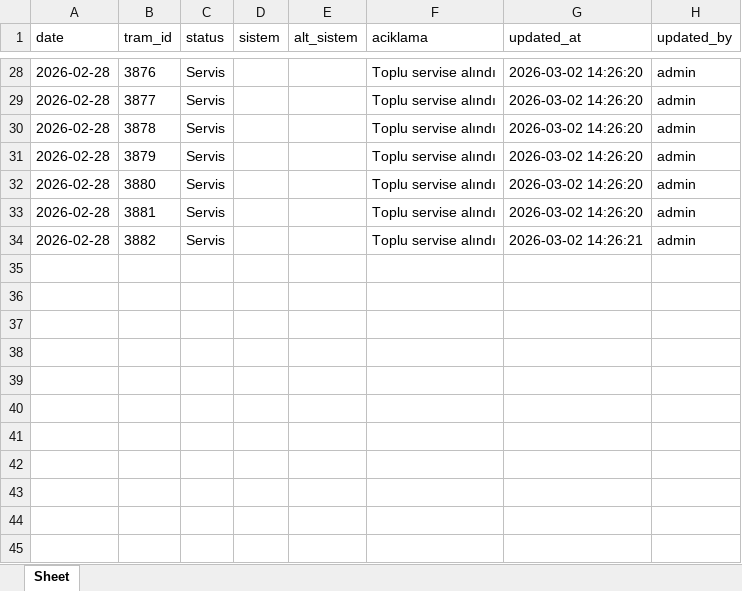
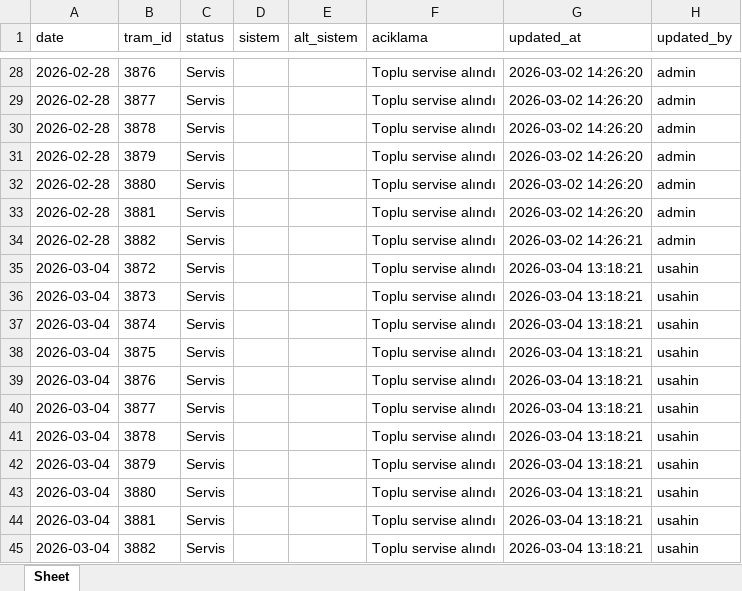
Before and after one commit to fthrkn6/SSHTakip, an Excel workbook: data/kayseri/service_status.xlsx, sheet Sheet, drawn as a sheet; only a part is shown, gaps mark what is left out; values as stored, in another font and other column widths than the file's, no borders; the diff names each change by its address in the sheet, - before the commit and + after, or states it on an @@ line.

```diff
--- a/data/kayseri/service_status.xlsx (sheet Sheet)
+++ b/data/kayseri/service_status.xlsx (sheet Sheet)
+row 35: 2026-03-04 | 3872 | Servis |  |  | Toplu servise alındı | 2026-03-04 13:18:21 | usahin
+row 36: 2026-03-04 | 3873 | Servis |  |  | Toplu servise alındı | 2026-03-04 13:18:21 | usahin
+row 37: 2026-03-04 | 3874 | Servis |  |  | Toplu servise alındı | 2026-03-04 13:18:21 | usahin
+row 38: 2026-03-04 | 3875 | Servis |  |  | Toplu servise alındı | 2026-03-04 13:18:21 | usahin
+row 39: 2026-03-04 | 3876 | Servis |  |  | Toplu servise alındı | 2026-03-04 13:18:21 | usahin
+row 40: 2026-03-04 | 3877 | Servis |  |  | Toplu servise alındı | 2026-03-04 13:18:21 | usahin
+row 41: 2026-03-04 | 3878 | Servis |  |  | Toplu servise alındı | 2026-03-04 13:18:21 | usahin
+row 42: 2026-03-04 | 3879 | Servis |  |  | Toplu servise alındı | 2026-03-04 13:18:21 | usahin
+row 43: 2026-03-04 | 3880 | Servis |  |  | Toplu servise alındı | 2026-03-04 13:18:21 | usahin
+row 44: 2026-03-04 | 3881 | Servis |  |  | Toplu servise alındı | 2026-03-04 13:18:21 | usahin
+row 45: 2026-03-04 | 3882 | Servis |  |  | Toplu servise alındı | 2026-03-04 13:18:21 | usahin
```
Also changed, not shown: data/belgrad/Veriler.xlsx, data/kayseri/Veriler.xlsx, 7 other files.
